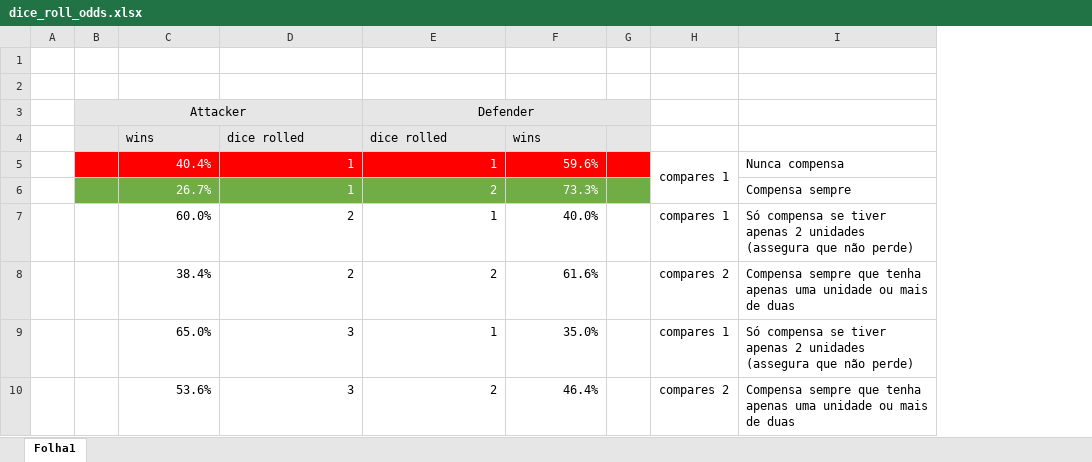
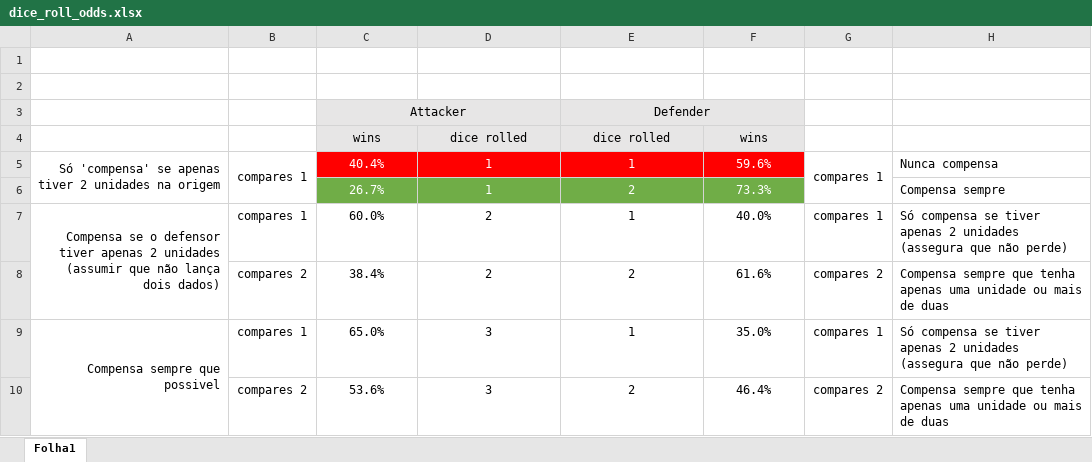
Before and after one commit to igorasilveira/AIAD, an Excel workbook: docs/dice_roll_odds.xlsx, sheet Folha1, drawn as a sheet; values as stored, in another font and other column widths than the file's, no borders; removed rows and columns are numbered as before the commit, all else as after; the diff names each change by its address in the sheet, - before the commit and + after, or states it on an @@ line.

Commit message:
added strategy for attacks

```diff
--- a/docs/dice_roll_odds.xlsx (sheet Folha1)
+++ b/docs/dice_roll_odds.xlsx (sheet Folha1)
-column A, empty
-column B, row 3: Attacker
+column A, rows 5-9: Só 'compensa' se apenas tiver 2 unidades na origem |  | Compensa se o defensor tiver apenas 2 unidades (assumir que não lança dois dados) |  | Compensa sempre que possivel
+column B, rows 5-10: compares 1 |  | compares 1 | compares 2 | compares 1 | compares 2
-column G, empty
-C3: (empty)
+C3: Attacker
+C3:D3 merged
-C4:F4 alignment: left
+C4:F4 alignment: center
-C5:F10 alignment: right
+C5:F10 alignment: center
```
Also changed, not shown: 5 other files.
